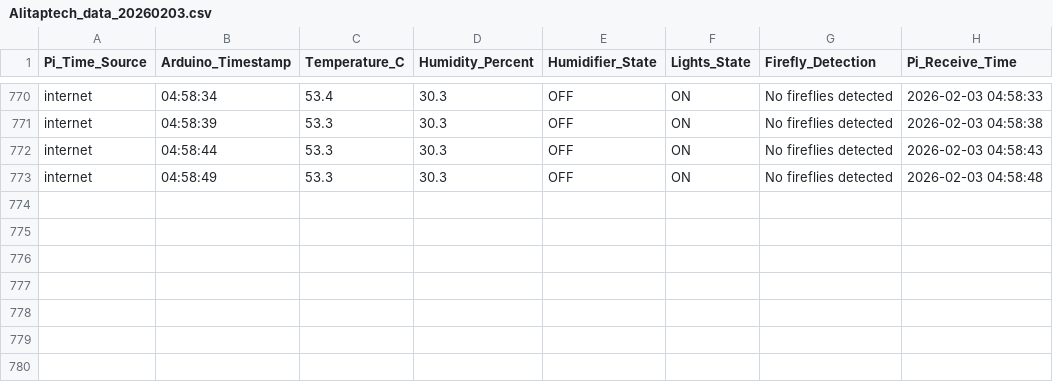
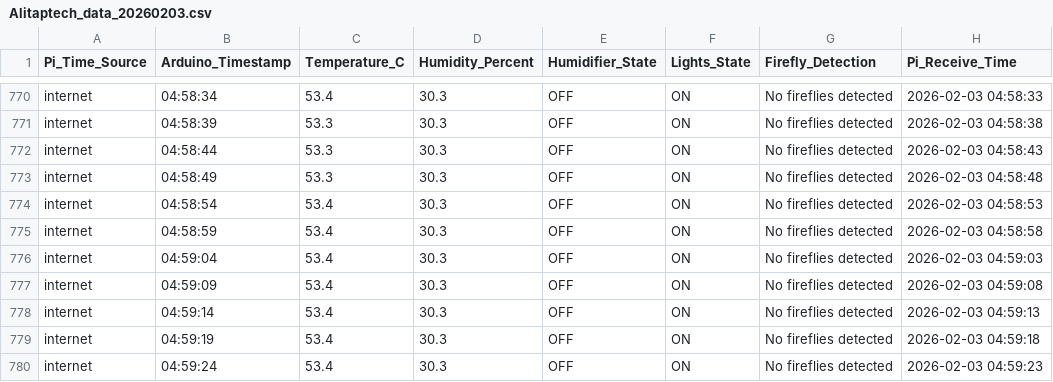
Before and after one commit to Alitaptech/firefly-data, a CSV file: data/Alitaptech_data_20260203.csv, drawn as a sheet; only a part is shown, gaps mark what is left out.

Commit message:
Data update 2026-02-03 04:59:28 - 1 file(s) changed

```diff
--- a/data/Alitaptech_data_20260203.csv
+++ b/data/Alitaptech_data_20260203.csv
@@ -773 +773,8 @@ internet,04:58:44,53.3,30.3,OFF,ON,No fireflies detected,2026-02-03 04:58:43
 internet,04:58:49,53.3,30.3,OFF,ON,No fireflies detected,2026-02-03 04:58:48
+internet,04:58:54,53.4,30.3,OFF,ON,No fireflies detected,2026-02-03 04:58:53
+internet,04:58:59,53.4,30.3,OFF,ON,No fireflies detected,2026-02-03 04:58:58
+internet,04:59:04,53.4,30.3,OFF,ON,No fireflies detected,2026-02-03 04:59:03
+internet,04:59:09,53.4,30.3,OFF,ON,No fireflies detected,2026-02-03 04:59:08
+internet,04:59:14,53.4,30.3,OFF,ON,No fireflies detected,2026-02-03 04:59:13
+internet,04:59:19,53.4,30.3,OFF,ON,No fireflies detected,2026-02-03 04:59:18
+internet,04:59:24,53.4,30.3,OFF,ON,No fireflies detected,2026-02-03 04:59:23
```
